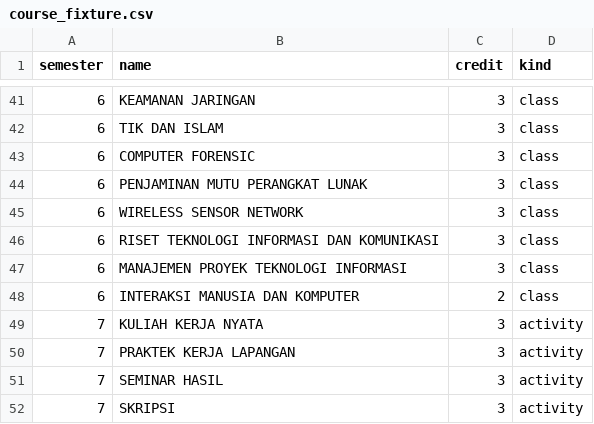
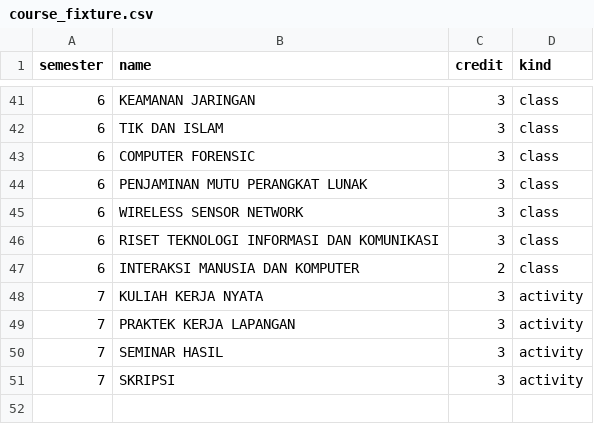
Before and after one commit to herbertabdillah/skripsi, a CSV file: ais/db/course_fixture.csv, drawn as a sheet; only a part is shown, gaps mark what is left out; the diff names each change by its address in the sheet, - before the commit and + after, or states it on an @@ line.

```diff
--- a/ais/db/course_fixture.csv
+++ b/ais/db/course_fixture.csv
-row 47: 6 | MANAJEMEN PROYEK TEKNOLOGI INFORMASI | 3 | class
```
Also changed, not shown: 49 other files.
